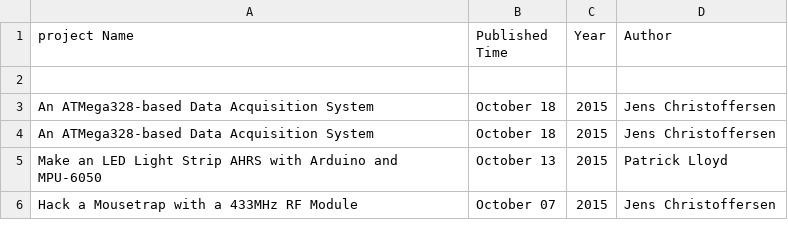
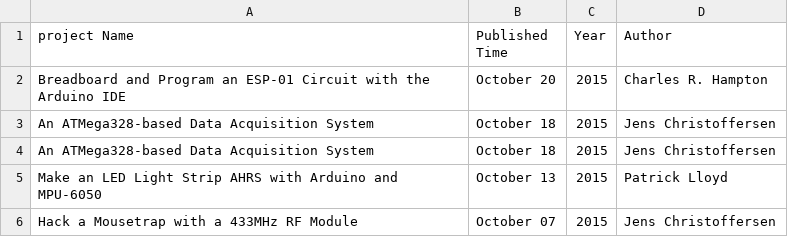
Before and after one commit to ajaydinakar/DataMining, a CSV file: Assignments/scrape_data/projects.csv, drawn as a sheet; only a part is shown; the diff names each change by its address in the sheet, - before the commit and + after, or states it on an @@ line.

Commit message:
Update projects.csv

```diff
--- a/Assignments/scrape_data/projects.csv
+++ b/Assignments/scrape_data/projects.csv
-row 2: (empty)
+row 2: Breadboard and Program an ESP-01 Circuit with the Arduino IDE | October 20 | 2015 | Charles R. Hampton
```
